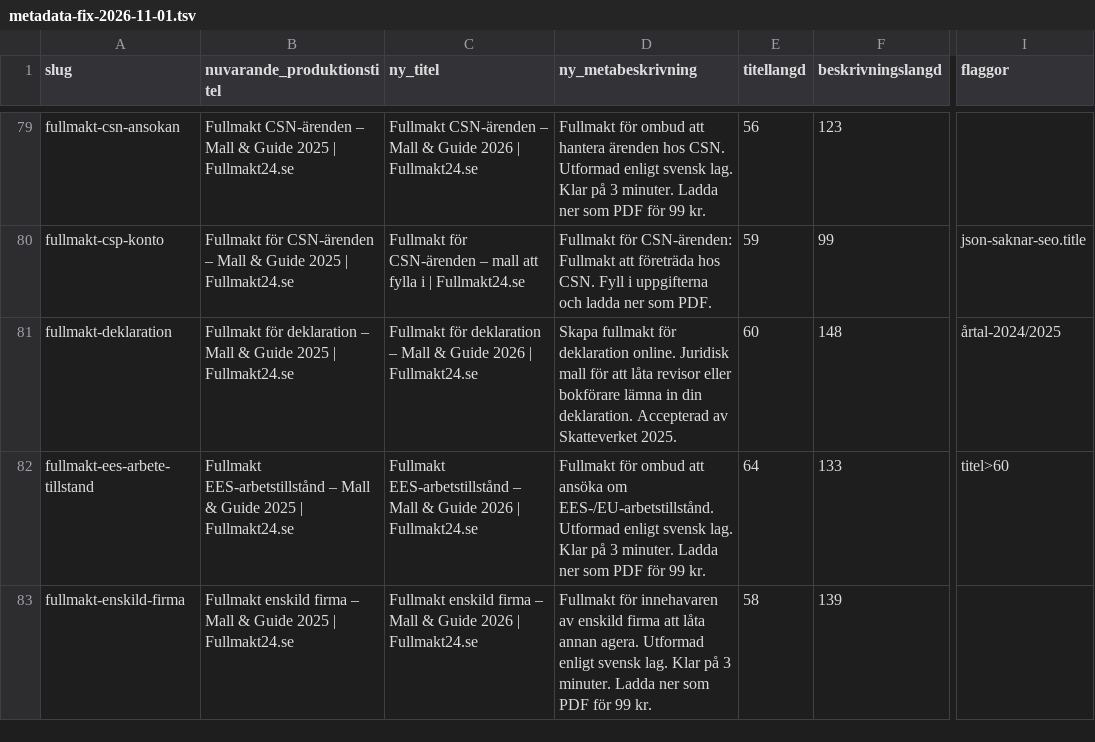
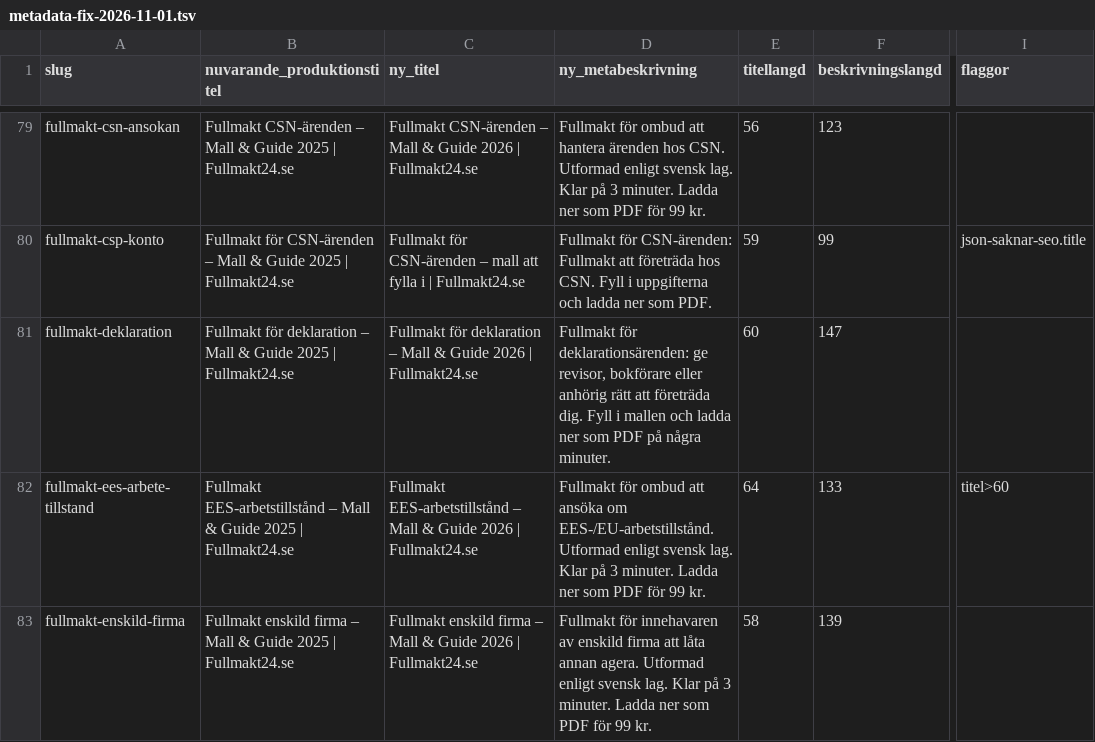
Before and after one commit to rijo01/fullmakt24, a TSV file: docs/metadata-fix-2026-11-01.tsv, drawn as a sheet; only a part is shown, gaps mark what is left out; the diff names each change by its address in the sheet, - before the commit and + after, or states it on an @@ line.

```diff
--- a/docs/metadata-fix-2026-11-01.tsv
+++ b/docs/metadata-fix-2026-11-01.tsv
-D81 (ny_metabeskrivning): Skapa fullmakt för deklaration online. Juridisk mall för att låta revisor eller bokförare lämna in din deklaration. Accepterad av Skatteverket 2025.
+D81 (ny_metabeskrivning): Fullmakt för deklarationsärenden: ge revisor, bokförare eller anhörig rätt att företräda dig. Fyll i mallen och ladda ner som PDF på några minuter.
-F81 (beskrivningslangd): 148
+F81 (beskrivningslangd): 147
-I81 (flaggor): årtal-2024/2025
+I81 (flaggor): (empty)
```
Also changed, not shown: 2 other files.
